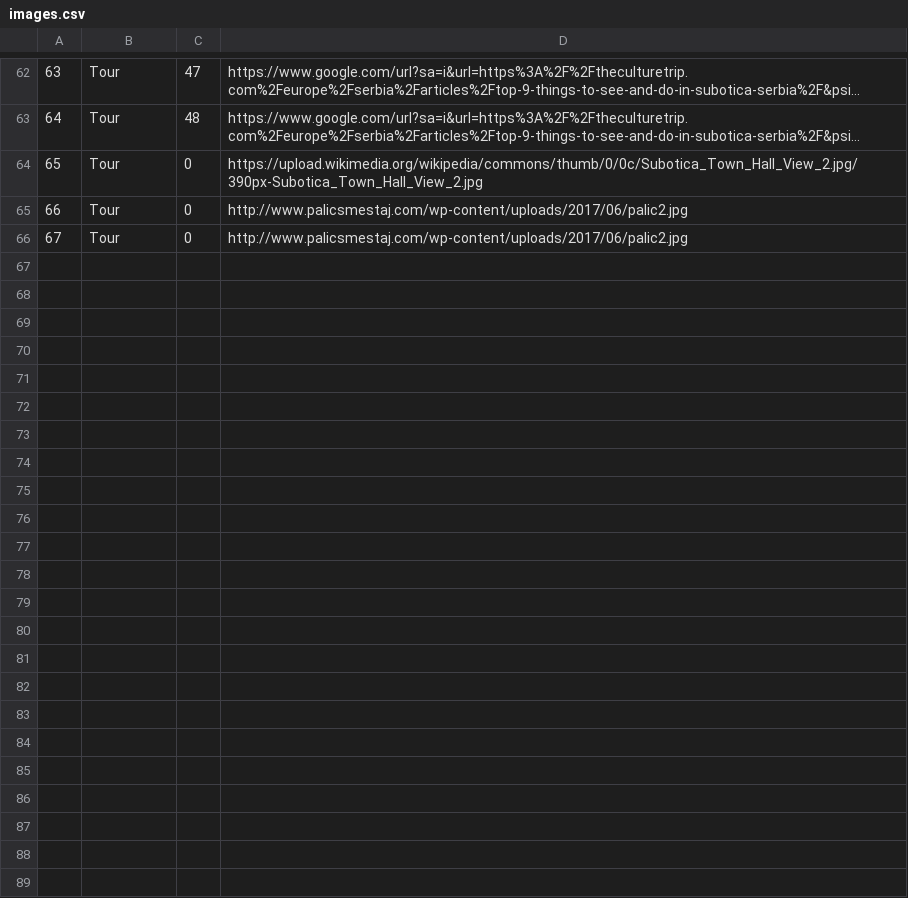
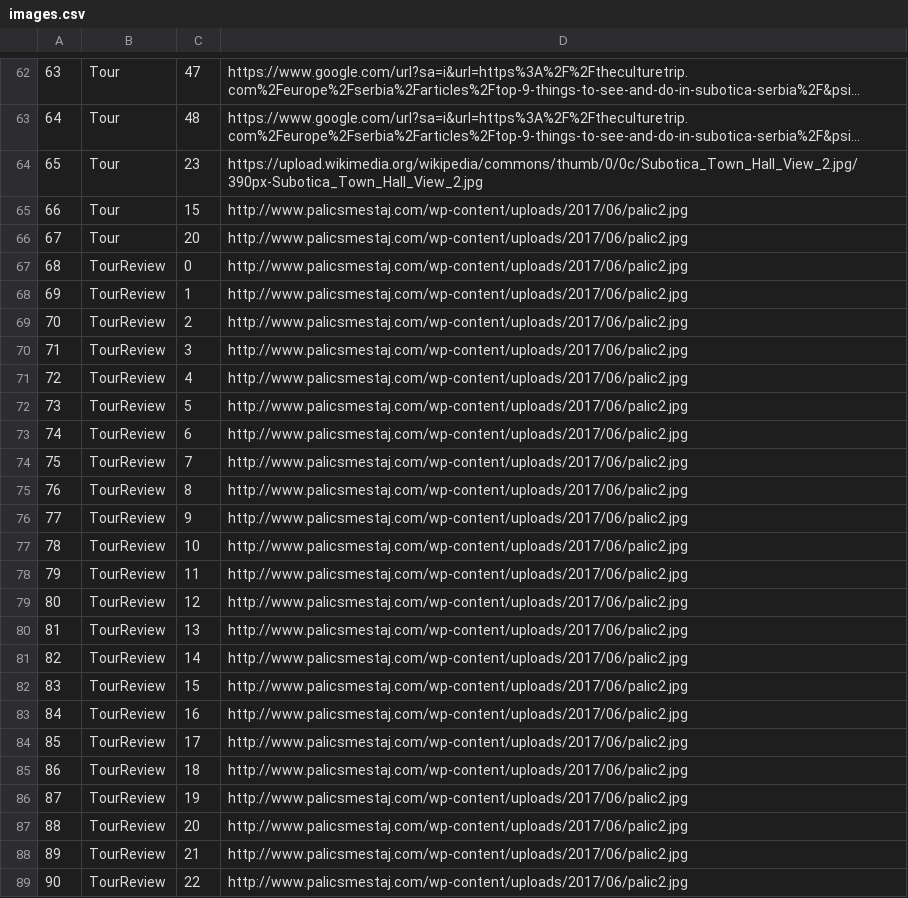
Before and after one commit to Pekseto/SIMS, a CSV file: SIMS-Tourist-Project-main/Tourist-Project/Tourist-Project/Data/images.csv, drawn as a sheet; only a part is shown, gaps mark what is left out; long unchanged cells end in …; the diff names each change by its address in the sheet, - before the commit and + after, or states it on an @@ line.

Commit message:
Appointments for complex tour fix, Images for reviews fix, style fix

```diff
--- a/SIMS-Tourist-Project-main/Tourist-Project/Tourist-Project/Data/images.csv
+++ b/SIMS-Tourist-Project-main/Tourist-Project/Tourist-Project/Data/images.csv
-C64: 0
+C64: 23
-C65: 0
+C65: 15
-C66: 0
+C66: 20
+row 67: 68 | TourReview | 0 | http://www.palicsmestaj.com/wp-content/uploads/2017/06/palic2.jpg
+row 68: 69 | TourReview | 1 | http://www.palicsmestaj.com/wp-content/uploads/2017/06/palic2.jpg
+row 69: 70 | TourReview | 2 | http://www.palicsmestaj.com/wp-content/uploads/2017/06/palic2.jpg
+row 70: 71 | TourReview | 3 | http://www.palicsmestaj.com/wp-content/uploads/2017/06/palic2.jpg
+row 71: 72 | TourReview | 4 | http://www.palicsmestaj.com/wp-content/uploads/2017/06/palic2.jpg
+row 72: 73 | TourReview | 5 | http://www.palicsmestaj.com/wp-content/uploads/2017/06/palic2.jpg
+row 73: 74 | TourReview | 6 | http://www.palicsmestaj.com/wp-content/uploads/2017/06/palic2.jpg
+row 74: 75 | TourReview | 7 | http://www.palicsmestaj.com/wp-content/uploads/2017/06/palic2.jpg
+row 75: 76 | TourReview | 8 | http://www.palicsmestaj.com/wp-content/uploads/2017/06/palic2.jpg
+row 76: 77 | TourReview | 9 | http://www.palicsmestaj.com/wp-content/uploads/2017/06/palic2.jpg
+row 77: 78 | TourReview | 10 | http://www.palicsmestaj.com/wp-content/uploads/2017/06/palic2.jpg
+row 78: 79 | TourReview | 11 | http://www.palicsmestaj.com/wp-content/uploads/2017/06/palic2.jpg
+row 79: 80 | TourReview | 12 | http://www.palicsmestaj.com/wp-content/uploads/2017/06/palic2.jpg
+row 80: 81 | TourReview | 13 | http://www.palicsmestaj.com/wp-content/uploads/2017/06/palic2.jpg
+row 81: 82 | TourReview | 14 | http://www.palicsmestaj.com/wp-content/uploads/2017/06/palic2.jpg
+row 82: 83 | TourReview | 15 | http://www.palicsmestaj.com/wp-content/uploads/2017/06/palic2.jpg
+row 83: 84 | TourReview | 16 | http://www.palicsmestaj.com/wp-content/uploads/2017/06/palic2.jpg
+row 84: 85 | TourReview | 17 | http://www.palicsmestaj.com/wp-content/uploads/2017/06/palic2.jpg
+row 85: 86 | TourReview | 18 | http://www.palicsmestaj.com/wp-content/uploads/2017/06/palic2.jpg
+row 86: 87 | TourReview | 19 | http://www.palicsmestaj.com/wp-content/uploads/2017/06/palic2.jpg
+row 87: 88 | TourReview | 20 | http://www.palicsmestaj.com/wp-content/uploads/2017/06/palic2.jpg
+row 88: 89 | TourReview | 21 | http://www.palicsmestaj.com/wp-content/uploads/2017/06/palic2.jpg
+row 89: 90 | TourReview | 22 | http://www.palicsmestaj.com/wp-content/uploads/2017/06/palic2.jpg
```
Also changed, not shown: SIMS-Tourist-Project-main/Tourist-Project/Tourist-Project/Data/tourReviews.csv, 10 other files.
